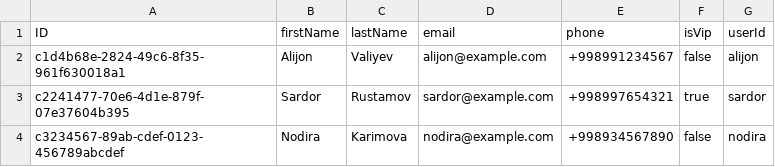
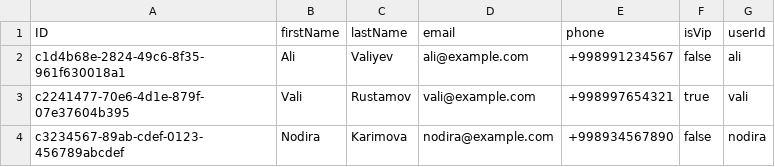
Before and after one commit to rasuljonadhamov/hotel-hub, a CSV file: db/data/hotel.booking-Customers.csv, drawn as a sheet.

```diff
--- a/db/data/hotel.booking-Customers.csv
+++ b/db/data/hotel.booking-Customers.csv
@@ -1,4 +1,4 @@
 ID;firstName;lastName;email;phone;isVip;userId
-c1d4b68e-2824-49c6-8f35-961f630018a1;Alijon;Valiyev;alijon@example.com;+998991234567;false;alijon
-c2241477-70e6-4d1e-879f-07e37604b395;Sardor;Rustamov;sardor@example.com;+998997654321;true;sardor
+c1d4b68e-2824-49c6-8f35-961f630018a1;Ali;Valiyev;ali@example.com;+998991234567;false;ali
+c2241477-70e6-4d1e-879f-07e37604b395;Vali;Rustamov;vali@example.com;+998997654321;true;vali
 c3234567-89ab-cdef-0123-456789abcdef;Nodira;Karimova;nodira@example.com;+998934567890;false;nodira
```
Also changed, not shown: db/data/hotel.booking-Bookings.csv, db/data/hotel.booking-Rooms.csv, 8 other files.
